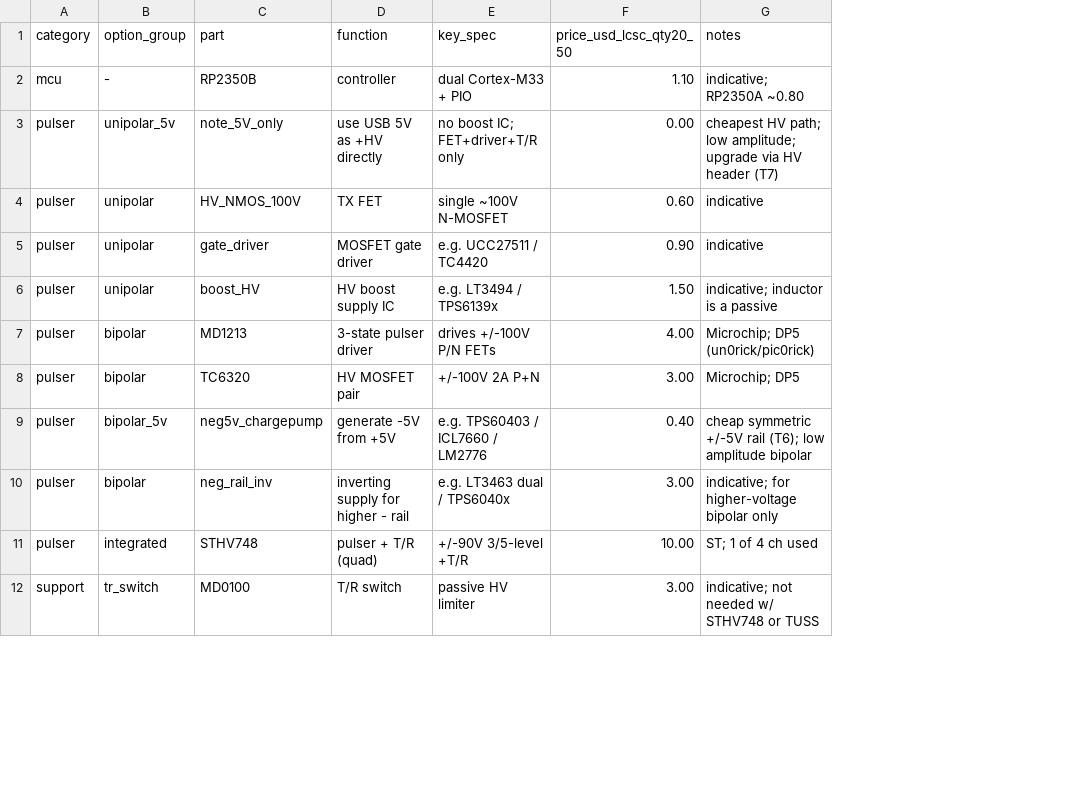
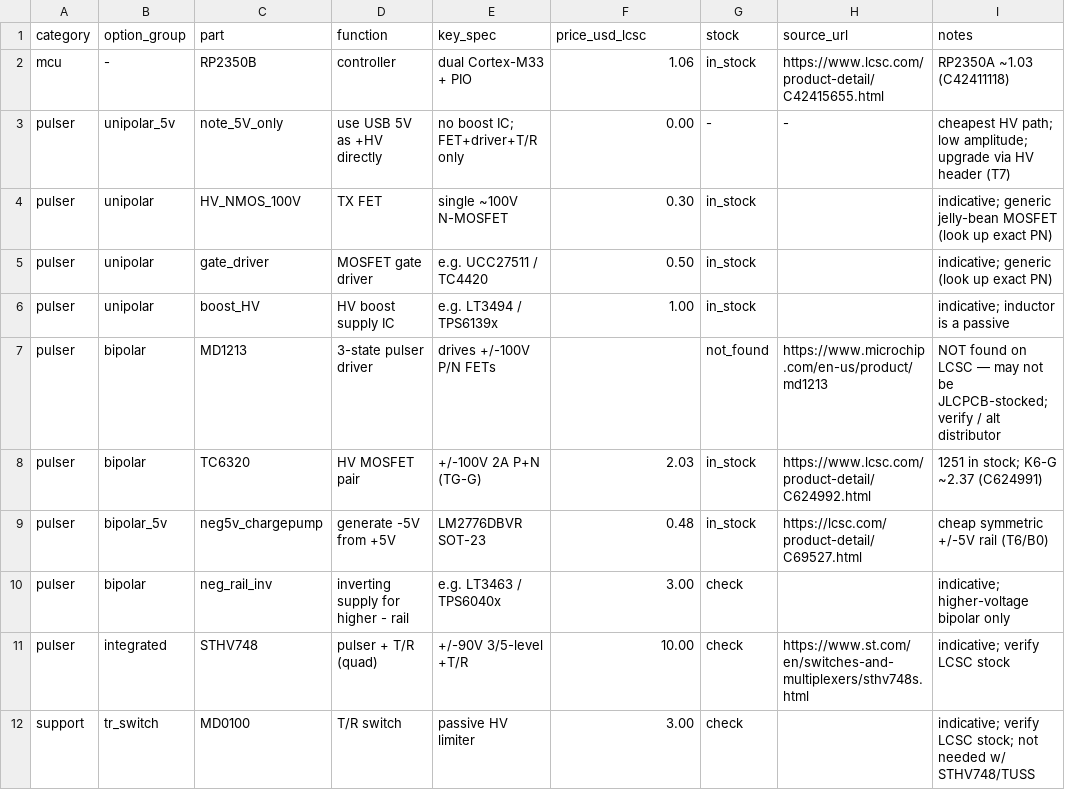
Before and after one commit to kelu124/minus, a CSV file: options_prices.csv, drawn as a sheet; only a part is shown; addresses are those after the commit; the diff covers the shown part only; the diff names each change by its address in the sheet, - before the commit and + after, or states it on an @@ line.

```diff
--- a/options_prices.csv
+++ b/options_prices.csv
+column G (stock), rows 2-12: in_stock | - | in_stock | in_stock | in_stock | not_found | in_stock | in_stock | check | check | check
+column H (source_url), rows 2-11: https://www.lcsc.com/product-detail/C42415655.html | - |  |  |  | https://www.microchip.com/en-us/product/md1213 | https://www.lcsc.com/product-detail/C624992.html | https://lcsc.com/product-detail/C69527.html |  | https://www.st.com/en/switches-and-multiplexers/sthv748s.html
-F1: price_usd_lcsc_qty20_50
+F1: price_usd_lcsc
-F2 (price_usd_lcsc): 1.10
+F2 (price_usd_lcsc): 1.06
-I2 (notes): indicative; RP2350A ~0.80
+I2 (notes): RP2350A ~1.03 (C42411118)
-F4 (price_usd_lcsc): 0.60
+F4 (price_usd_lcsc): 0.30
-I4 (notes): indicative
+I4 (notes): indicative; generic jelly-bean MOSFET (look up exact PN)
-F5 (price_usd_lcsc): 0.90
+F5 (price_usd_lcsc): 0.50
-I5 (notes): indicative
+I5 (notes): indicative; generic (look up exact PN)
-F6 (price_usd_lcsc): 1.50
+F6 (price_usd_lcsc): 1.00
-F7 (price_usd_lcsc): 4.00
+F7 (price_usd_lcsc): (empty)
-I7 (notes): Microchip; DP5 (un0rick/pic0rick)
+I7 (notes): NOT found on LCSC — may not be JLCPCB-stocked; verify / alt distributor
-E8 (key_spec): +/-100V 2A P+N
+E8 (key_spec): +/-100V 2A P+N (TG-G)
-F8 (price_usd_lcsc): 3.00
+F8 (price_usd_lcsc): 2.03
-I8 (notes): Microchip; DP5
+I8 (notes): 1251 in stock; K6-G ~2.37 (C624991)
-E9 (key_spec): e.g. TPS60403 / ICL7660 / LM2776
+E9 (key_spec): LM2776DBVR SOT-23
-F9 (price_usd_lcsc): 0.40
+F9 (price_usd_lcsc): 0.48
-I9 (notes): cheap symmetric +/-5V rail (T6); low amplitude bipolar
+I9 (notes): cheap symmetric +/-5V rail (T6/B0)
-E10 (key_spec): e.g. LT3463 dual / TPS6040x
+E10 (key_spec): e.g. LT3463 / TPS6040x
-I10 (notes): indicative; for higher-voltage bipolar only
+I10 (notes): indicative; higher-voltage bipolar only
-I11 (notes): ST; 1 of 4 ch used
+I11 (notes): indicative; verify LCSC stock
-I12 (notes): indicative; not needed w/ STHV748 or TUSS
+I12 (notes): indicative; verify LCSC stock; not needed w/ STHV748/TUSS
```
Also changed, not shown: 1 removed row and 12 edited cells elsewhere in this file, 4 other files.
